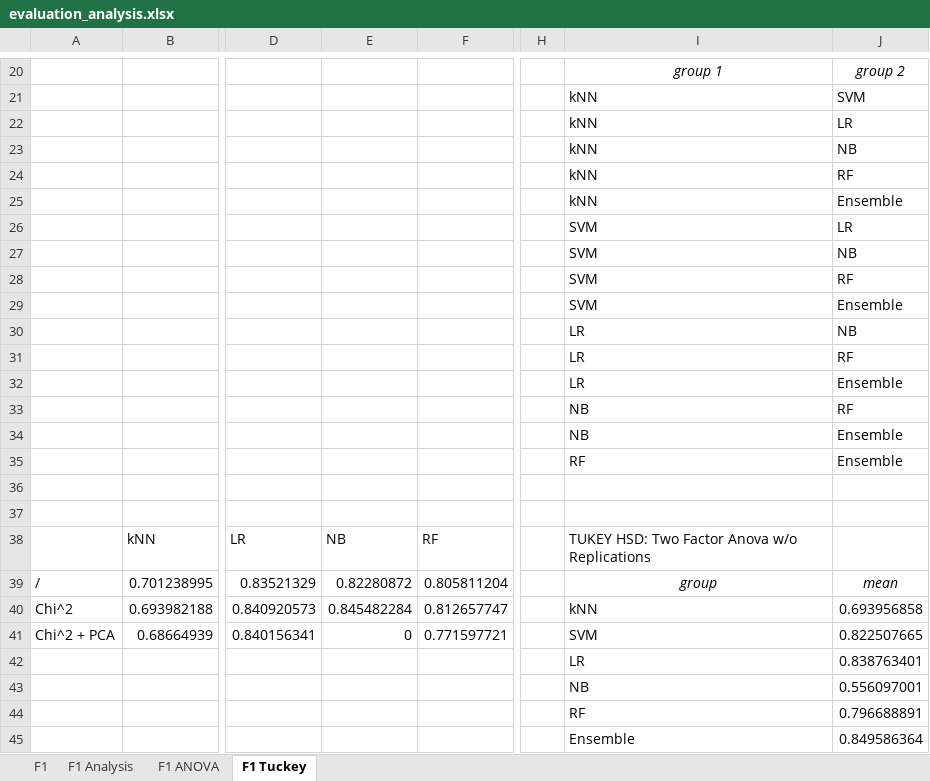
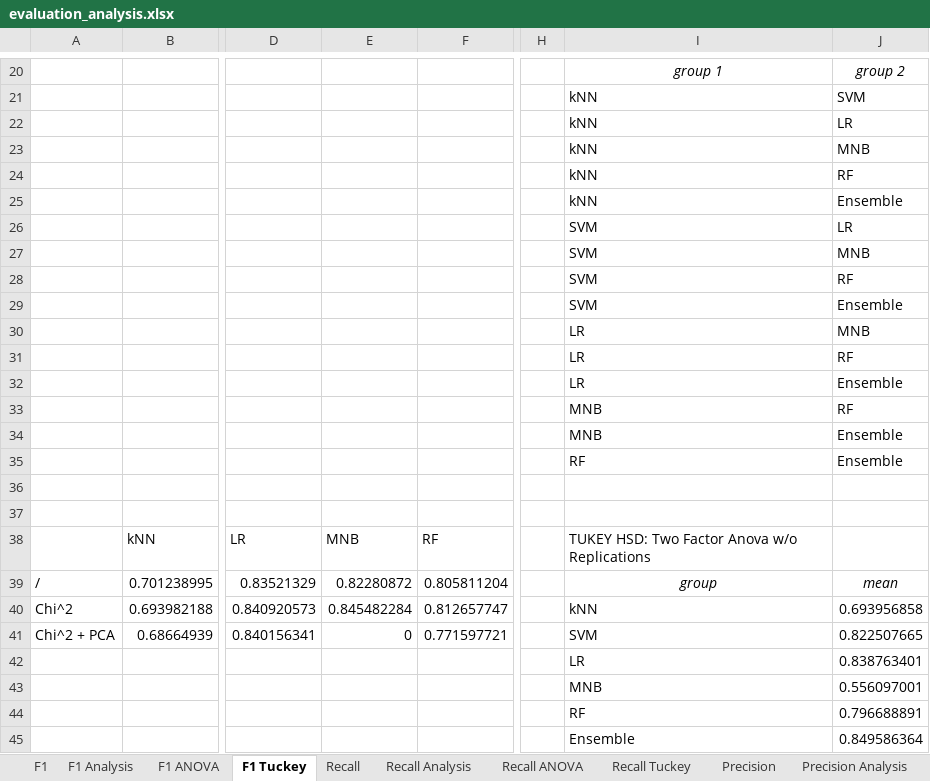
Before and after one commit to k-grosser/requirementsclassification, an Excel workbook: 4_classification&evaluation/output/evaluation_analysis.xlsx, sheet F1 Tuckey, drawn as a sheet; only a part is shown, gaps mark what is left out; values as stored, in another font and other column widths than the file's, no borders; conditional formats not drawn; the diff covers the shown part only; the diff names each change by its address in the sheet, - before the commit and + after, or states it on an @@ line.

Commit message:
ANOVA, Tuckey + t-test for F1, Precision + Recall

```diff
--- a/4_classification&evaluation/output/evaluation_analysis.xlsx (sheet F1 Tuckey)
+++ b/4_classification&evaluation/output/evaluation_analysis.xlsx (sheet F1 Tuckey)
+sheet tab: Recall
+sheet tab: Recall Analysis
+sheet tab: Recall ANOVA
+sheet tab: Recall Tuckey
+sheet tab: Precision
+sheet tab: Precision Analysis
-J23: NB
+J23: MNB
-J27: NB
+J27: MNB
-J30: NB
+J30: MNB
-I33:I34: NB
+I33:I34: MNB
-E38: NB
+E38: MNB
-I43: NB
+I43: MNB
```
Also changed, not shown: 17 edited cells elsewhere in this sheet, sheet F1 Analysis, sheet F1 ANOVA, sheet F1, other sheet tabs, charts or pictures, 4_classification&evaluation/output/context_integration/evaluation_analysis.xlsx.
